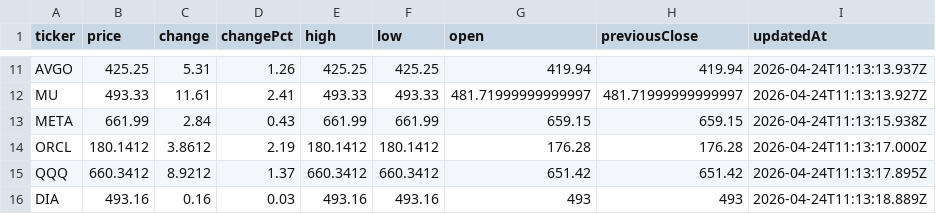
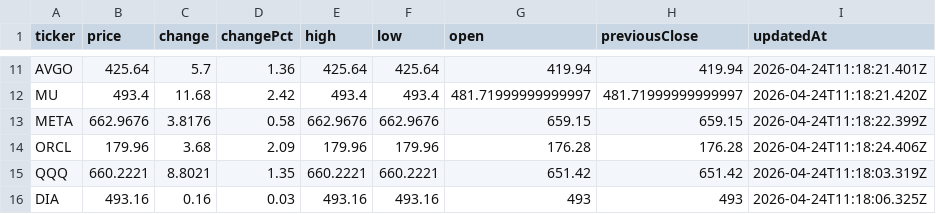
Before and after one commit to rikoinvestfg-collab/seed_rikoinvestfg-collab_optionflow, a CSV file: data/key-levels.csv, drawn as a sheet; only a part is shown, gaps mark what is left out; the diff covers the shown part only; the diff names each change by its address in the sheet, - before the commit and + after, or states it on an @@ line.

```diff
--- a/data/key-levels.csv
+++ b/data/key-levels.csv
-B11 (price): 425.25
+B11 (price): 425.64
-C11 (change): 5.31
+C11 (change): 5.7
-D11 (changePct): 1.26
+D11 (changePct): 1.36
-E11 (high): 425.25
+E11 (high): 425.64
-F11 (low): 425.25
+F11 (low): 425.64
-I11 (updatedAt): 2026-04-24T11:13:13.937Z
+I11 (updatedAt): 2026-04-24T11:18:21.401Z
-B12 (price): 493.33
+B12 (price): 493.4
-C12 (change): 11.61
+C12 (change): 11.68
-D12 (changePct): 2.41
+D12 (changePct): 2.42
-E12 (high): 493.33
+E12 (high): 493.4
-F12 (low): 493.33
+F12 (low): 493.4
-I12 (updatedAt): 2026-04-24T11:13:13.927Z
+I12 (updatedAt): 2026-04-24T11:18:21.420Z
-B13 (price): 661.99
+B13 (price): 662.9676
-C13 (change): 2.84
+C13 (change): 3.8176
-D13 (changePct): 0.43
+D13 (changePct): 0.58
-E13 (high): 661.99
+E13 (high): 662.9676
-F13 (low): 661.99
+F13 (low): 662.9676
-I13 (updatedAt): 2026-04-24T11:13:15.938Z
+I13 (updatedAt): 2026-04-24T11:18:22.399Z
-B14 (price): 180.1412
+B14 (price): 179.96
-C14 (change): 3.8612
+C14 (change): 3.68
-D14 (changePct): 2.19
+D14 (changePct): 2.09
-E14 (high): 180.1412
+E14 (high): 179.96
-F14 (low): 180.1412
+F14 (low): 179.96
-I14 (updatedAt): 2026-04-24T11:13:17.000Z
+I14 (updatedAt): 2026-04-24T11:18:24.406Z
-B15 (price): 660.3412
+B15 (price): 660.2221
-C15 (change): 8.9212
+C15 (change): 8.8021
-D15 (changePct): 1.37
+D15 (changePct): 1.35
-E15 (high): 660.3412
+E15 (high): 660.2221
-F15 (low): 660.3412
+F15 (low): 660.2221
-I15 (updatedAt): 2026-04-24T11:13:17.895Z
+I15 (updatedAt): 2026-04-24T11:18:03.319Z
-I16 (updatedAt): 2026-04-24T11:13:18.889Z
+I16 (updatedAt): 2026-04-24T11:18:06.325Z
```
Also changed, not shown: 102 edited cells elsewhere in this file.
